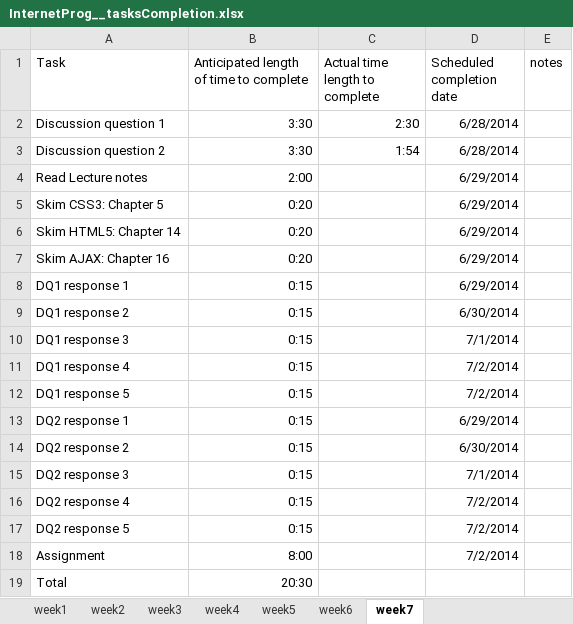
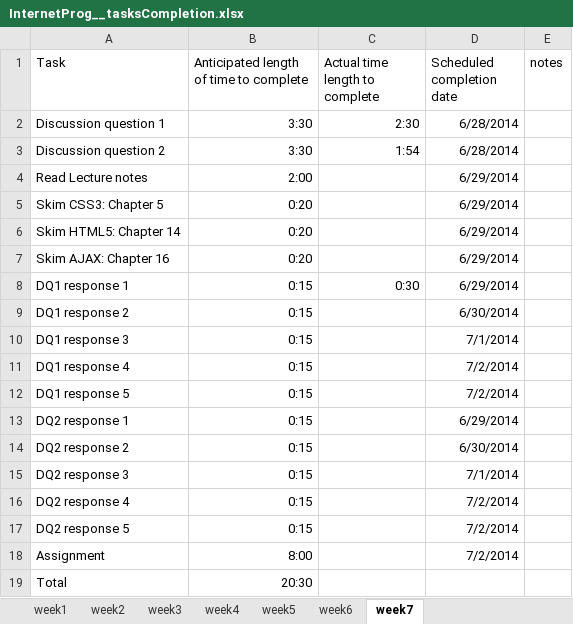
Before and after one commit to langitem/Internet_Programming, an Excel workbook: InternetProg__tasksCompletion.xlsx, sheet week7, drawn as a sheet; values as stored, in another font and other column widths than the file's, no borders; the diff names each change by its address in the sheet, - before the commit and + after, or states it on an @@ line.

Commit message:
Responded to first post for week 7

```diff
--- a/InternetProg__tasksCompletion.xlsx (sheet week7)
+++ b/InternetProg__tasksCompletion.xlsx (sheet week7)
-C8 (Actual time length to complete): (empty)
+C8 (Actual time length to complete): 0:30
```
Also changed, not shown: 2 other files.
